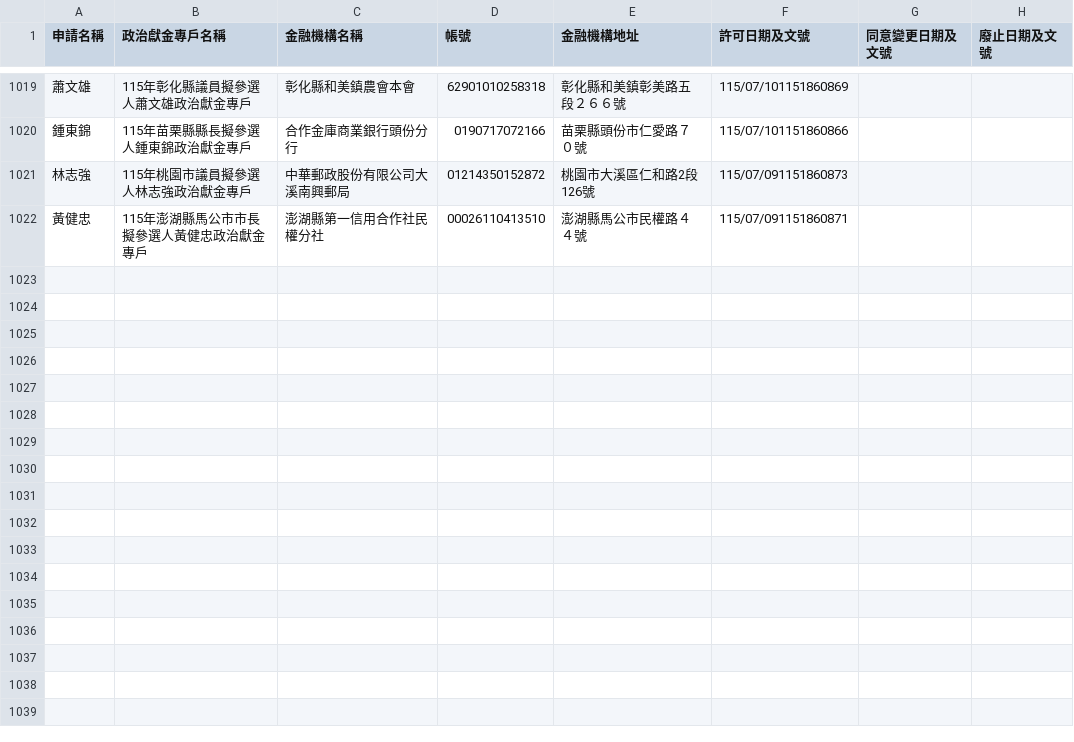
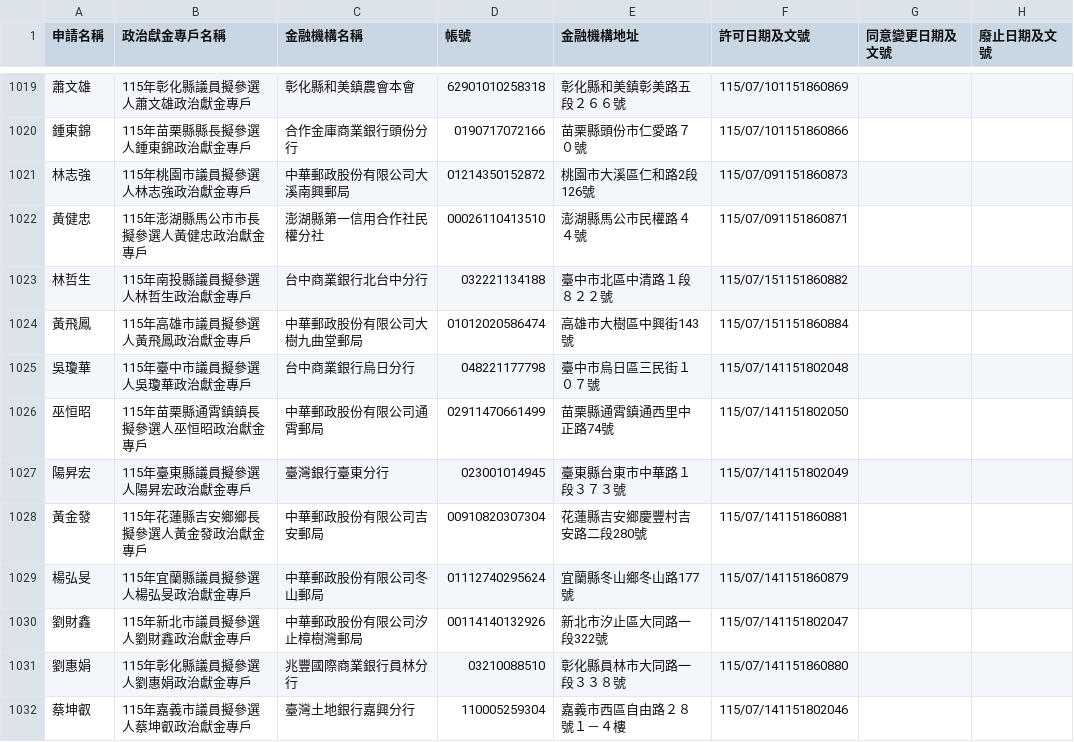
Before and after one commit to kiang/vote2026, a CSV file: docs/sunshine.cy.gov.tw/115.csv, drawn as a sheet; only a part is shown, gaps mark what is left out; the diff names each change by its address in the sheet, - before the commit and + after, or states it on an @@ line.

Commit message:
sunshine data updated

```diff
--- a/docs/sunshine.cy.gov.tw/115.csv
+++ b/docs/sunshine.cy.gov.tw/115.csv
+row 1023: 林哲生 | 115年南投縣議員擬參選人林哲生政治獻金專戶 | 台中商業銀行北台中分行 | 032221134188 | 臺中市北區中清路１段８２２號 | 115/07/151151860882
+row 1024: 黃飛鳳 | 115年高雄市議員擬參選人黃飛鳳政治獻金專戶 | 中華郵政股份有限公司大樹九曲堂郵局 | 01012020586474 | 高雄市大樹區中興街143號 | 115/07/151151860884
+row 1025: 吳瓊華 | 115年臺中市議員擬參選人吳瓊華政治獻金專戶 | 台中商業銀行烏日分行 | 048221177798 | 臺中市烏日區三民街１０７號 | 115/07/141151802048
+row 1026: 巫恒昭 | 115年苗栗縣通霄鎮鎮長擬參選人巫恒昭政治獻金專戶 | 中華郵政股份有限公司通霄郵局 | 02911470661499 | 苗栗縣通霄鎮通西里中正路74號 | 115/07/141151802050
+row 1027: 陽昇宏 | 115年臺東縣議員擬參選人陽昇宏政治獻金專戶 | 臺灣銀行臺東分行 | 023001014945 | 臺東縣台東市中華路１段３７３號 | 115/07/141151802049
+row 1028: 黃金發 | 115年花蓮縣吉安鄉鄉長擬參選人黃金發政治獻金專戶 | 中華郵政股份有限公司吉安郵局 | 00910820307304 | 花蓮縣吉安鄉慶豐村吉安路二段280號 | 115/07/141151860881
+row 1029: 楊弘旻 | 115年宜蘭縣議員擬參選人楊弘旻政治獻金專戶 | 中華郵政股份有限公司冬山郵局 | 01112740295624 | 宜蘭縣冬山鄉冬山路177號 | 115/07/141151860879
+row 1030: 劉財鑫 | 115年新北市議員擬參選人劉財鑫政治獻金專戶 | 中華郵政股份有限公司汐止樟樹灣郵局 | 00114140132926 | 新北市汐止區大同路一段322號 | 115/07/141151802047
+row 1031: 劉惠娟 | 115年彰化縣議員擬參選人劉惠娟政治獻金專戶 | 兆豐國際商業銀行員林分行 | 03210088510 | 彰化縣員林市大同路一段３３８號 | 115/07/141151860880
+row 1032: 蔡坤叡 | 115年嘉義市議員擬參選人蔡坤叡政治獻金專戶 | 臺灣土地銀行嘉興分行 | 110005259304 | 嘉義市西區自由路２８號１－４樓 | 115/07/141151802046
```
